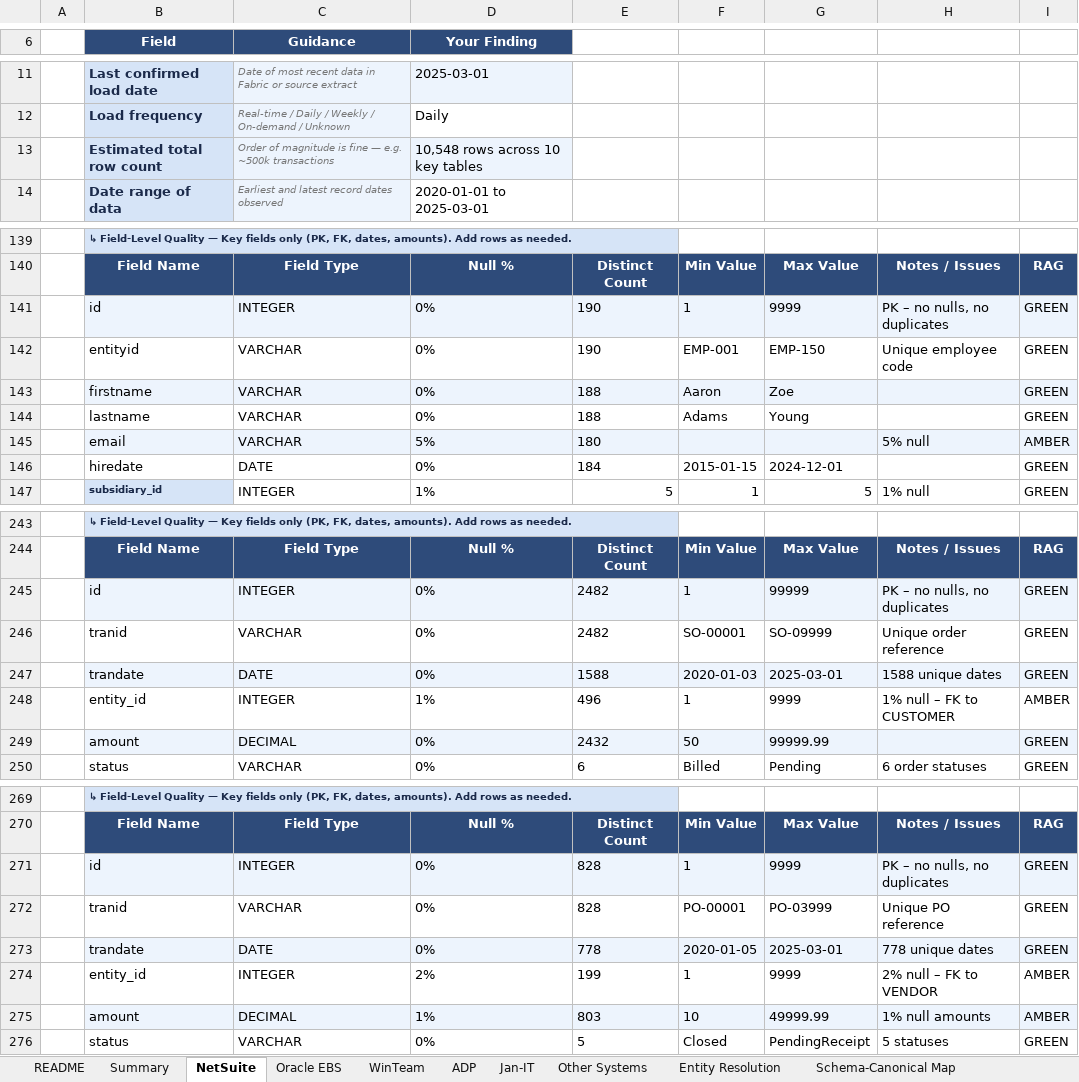
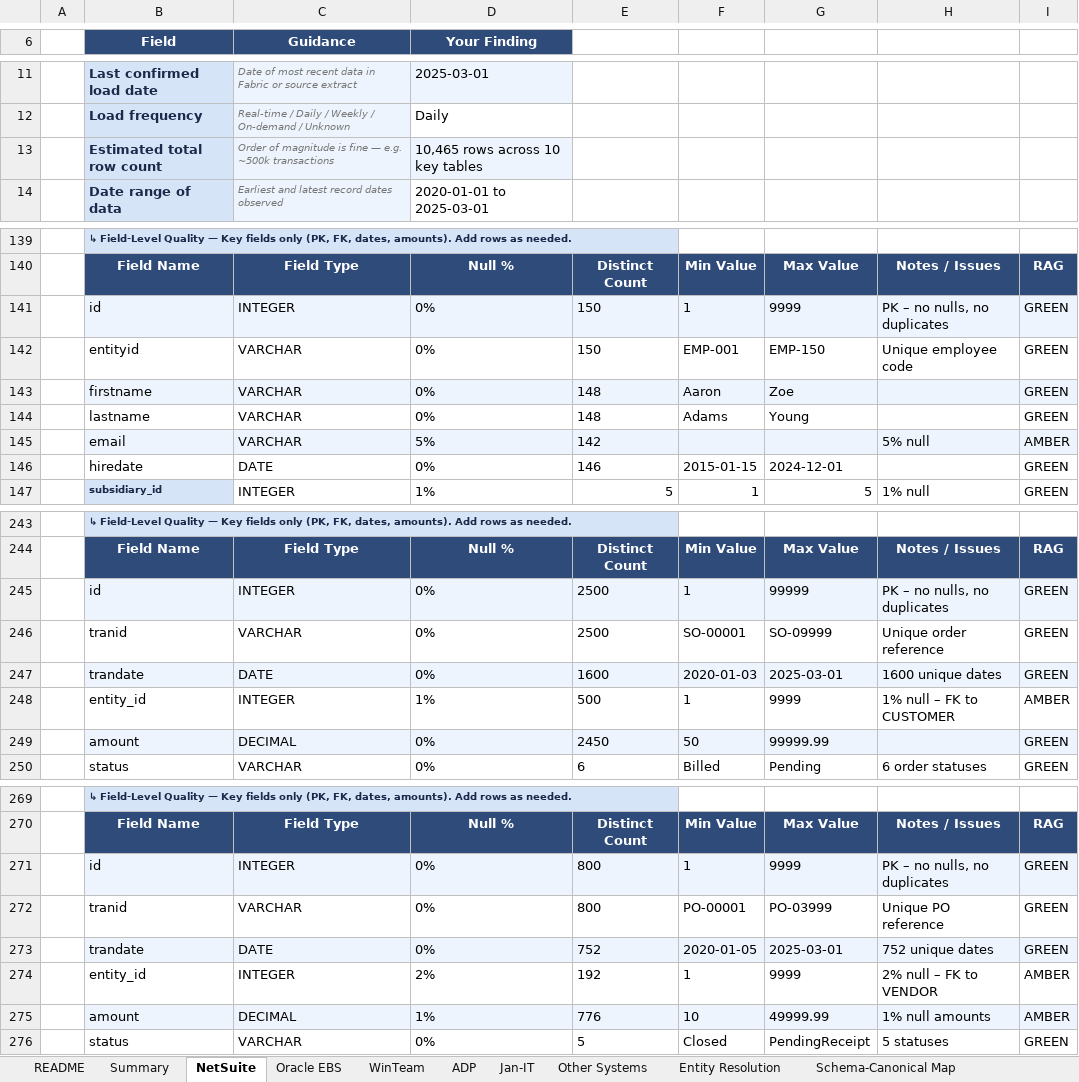
Before and after one commit to arulsharmadg/tfg-netsuite-profiler, an Excel workbook: output/TFG_DataProfiling_Template_NetSuite_Filled.xlsx, sheet NetSuite, drawn as a sheet; only a part is shown, gaps mark what is left out; values as stored, in another font and other column widths than the file's, no borders; the diff covers the shown part only; the diff names each change by its address in the sheet, - before the commit and + after, or states it on an @@ line.

```diff
--- a/output/TFG_DataProfiling_Template_NetSuite_Filled.xlsx (sheet NetSuite)
+++ b/output/TFG_DataProfiling_Template_NetSuite_Filled.xlsx (sheet NetSuite)
-D13 (Your Finding): 10,548 rows across 10 key tables
+D13 (Your Finding): 10,465 rows across 10 key tables
-E141:E142: 190
+E141:E142: 150
-E143:E144: 188
+E143:E144: 148
-E145: 180
+E145: 142
-E146: 184
+E146: 146
-E245:E246: 2482
+E245:E246: 2500
-E247: 1588
+E247: 1600
-H247: 1588 unique dates
+H247: 1600 unique dates
-E248: 496
+E248: 500
-E249: 2432
+E249: 2450
-E271:E272: 828
+E271:E272: 800
-E273: 778
+E273: 752
-H273: 778 unique dates
+H273: 752 unique dates
-E274: 199
+E274: 192
-E275: 803
+E275: 776
```
Also changed, not shown: 5 added rows, 5 removed rows and 50 edited cells elsewhere in this sheet, 1 other file.
